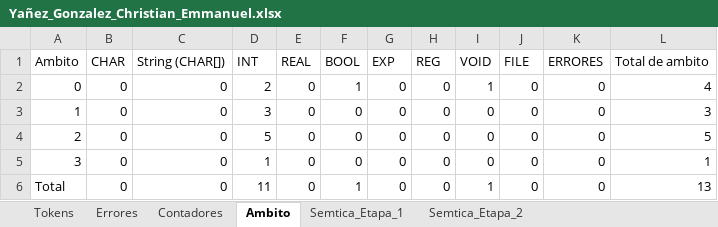
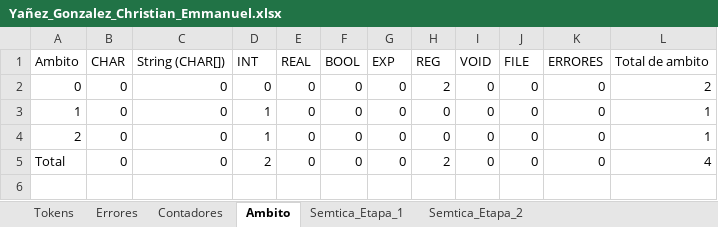
Before and after one commit to Chriss9720/Compilador2, an Excel workbook: build/classes/Excel/Yañez_Gonzalez_Christian_Emmanuel.xlsx, sheet Ambito, drawn as a sheet; values as stored, in another font and other column widths than the file's, no borders; removed rows and columns are numbered as before the commit, all else as after; the diff names each change by its address in the sheet, - before the commit and + after, or states it on an @@ line.

```diff
--- a/build/classes/Excel/Yañez_Gonzalez_Christian_Emmanuel.xlsx (sheet Ambito)
+++ b/build/classes/Excel/Yañez_Gonzalez_Christian_Emmanuel.xlsx (sheet Ambito)
-D2 (INT): 2
+D2 (INT): 0
-F2 (BOOL): 1
+F2 (BOOL): 0
-H2 (REG): 0
+H2 (REG): 2
-I2 (VOID): 1
+I2 (VOID): 0
-L2 (Total de ambito): 4
+L2 (Total de ambito): 2
-D3 (INT): 3
+D3 (INT): 1
-L3 (Total de ambito): 3
+L3 (Total de ambito): 1
-D4 (INT): 5
+D4 (INT): 1
-L4 (Total de ambito): 5
+L4 (Total de ambito): 1
-row 5: 3 | 0 | 0 | 1 | 0 | 0 | 0 | 0 | 0 | 0 | 0 | 1
-D5 (INT): 11
+D5 (INT): 2
-F5 (BOOL): 1
+F5 (BOOL): 0
-H5 (REG): 0
+H5 (REG): 2
-I5 (VOID): 1
+I5 (VOID): 0
-L5 (Total de ambito): 13
+L5 (Total de ambito): 4
```
Also changed, not shown: sheet Tokens, sheet Semtica_Etapa_2, sheet Errores, sheet Semtica_Etapa_1, sheet Contadores, src/Excel/Yañez_Gonzalez_Christian_Emmanuel.xlsx, 5 other files.
